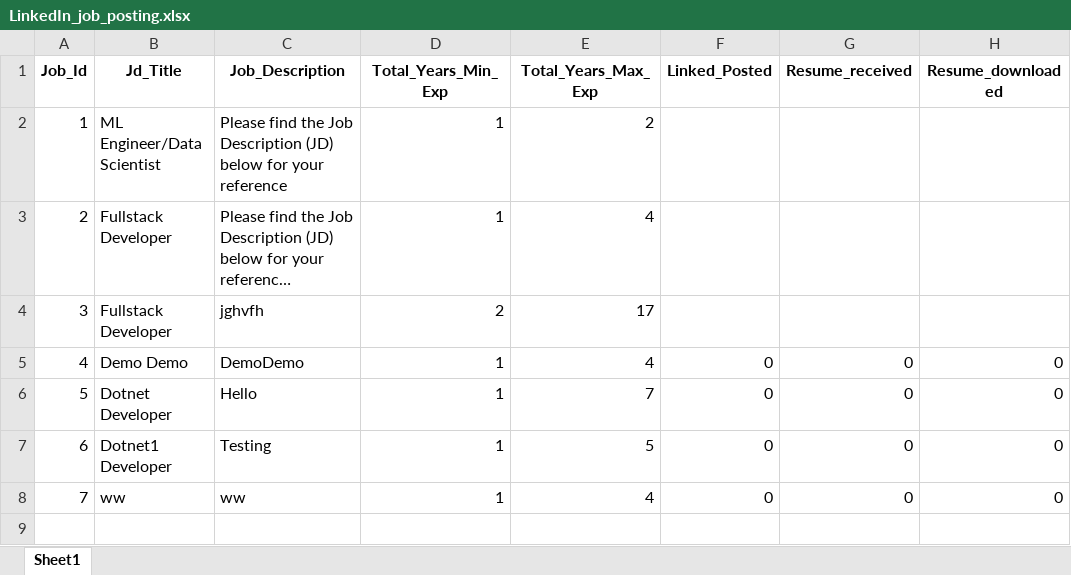
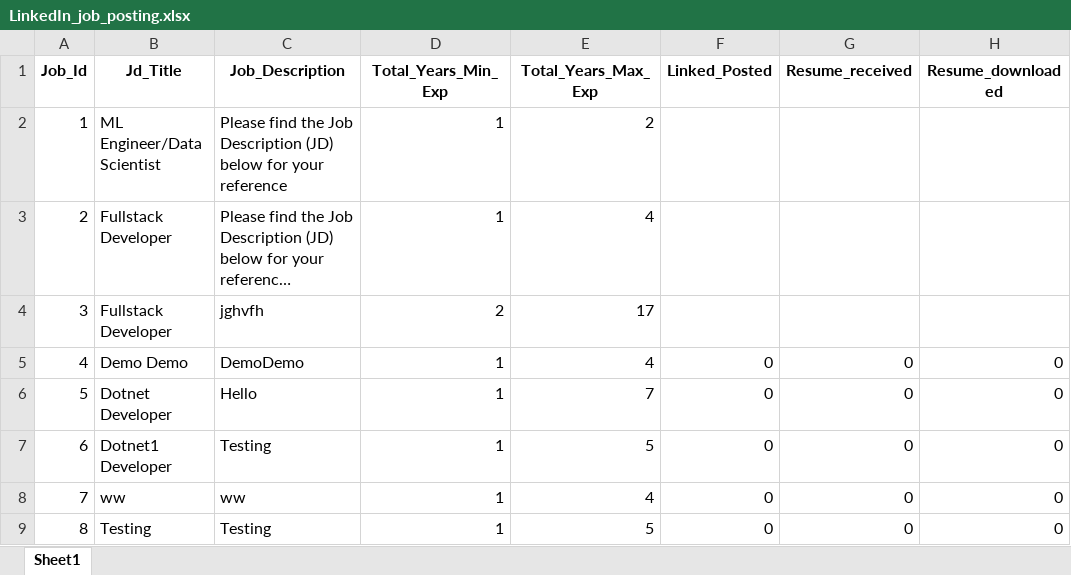
Before and after one commit to M-P-Mohanty/LinkedIn_Automation, an Excel workbook: LinkedIn_job_posting.xlsx, sheet Sheet1, drawn as a sheet; long unchanged cells end in …; values as stored, in another font and other column widths than the file's, no borders; the diff names each change by its address in the sheet, - before the commit and + after, or states it on an @@ line.

Commit message:
Add Job Posting with Job_Id=8

```diff
--- a/LinkedIn_job_posting.xlsx (sheet Sheet1)
+++ b/LinkedIn_job_posting.xlsx (sheet Sheet1)
+row 9: 8 | Testing | Testing | 1 | 5 | 0 | 0 | 0
```
